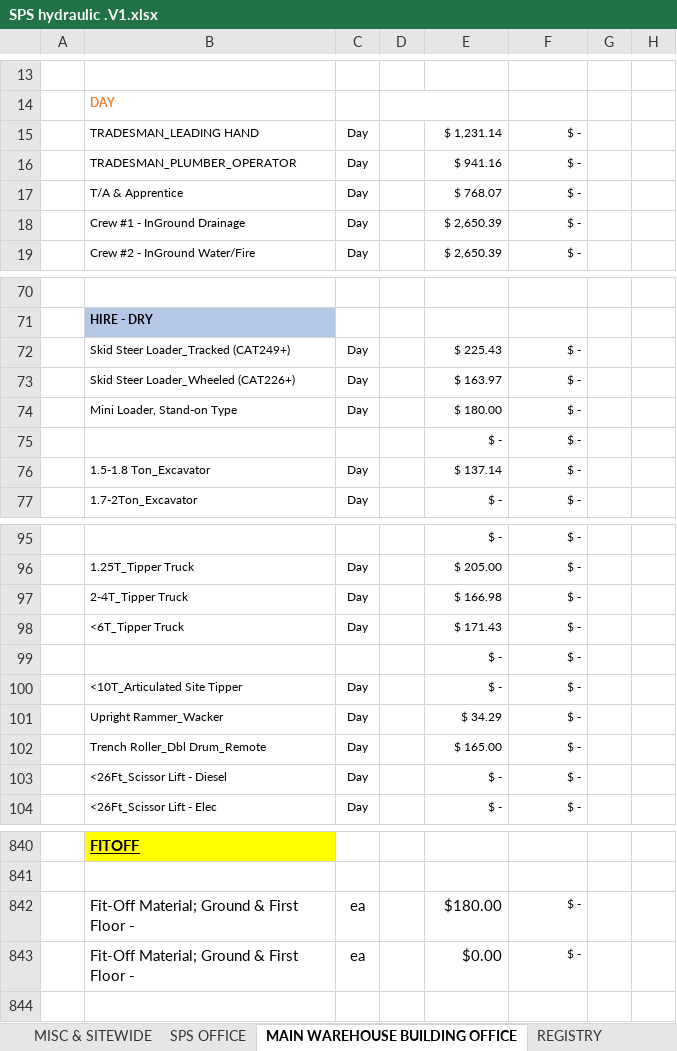
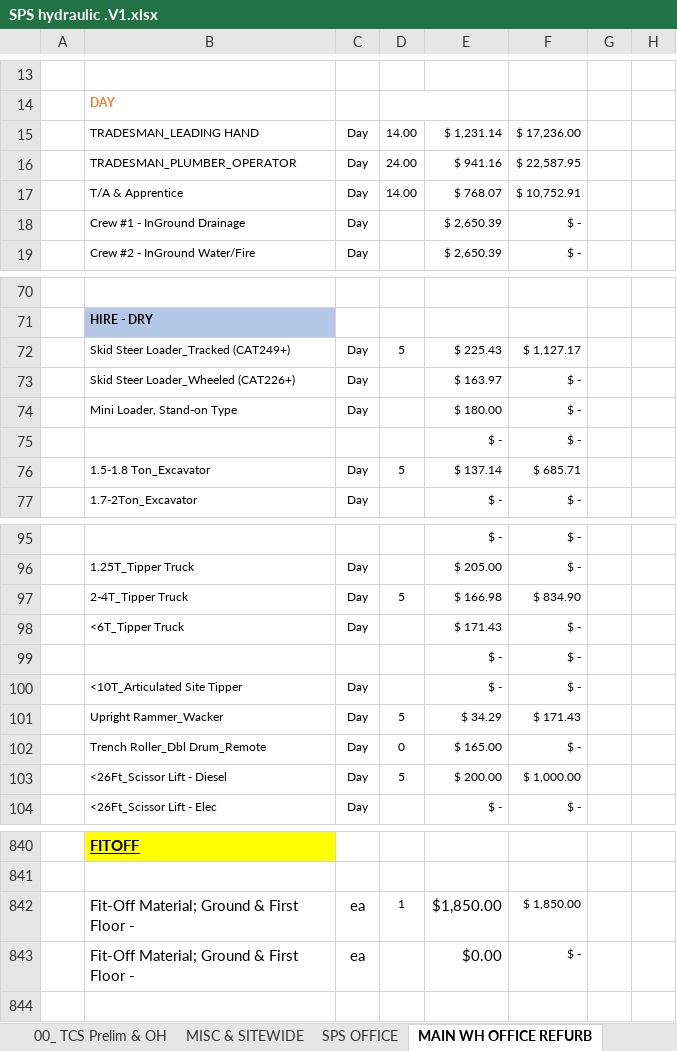
Before and after one commit to MitchG-Git/SPS, an Excel workbook: Tender Docs/TCS DOcs/SPS hydraulic .V1.xlsx, sheet MAIN WH OFFICE REFURB, drawn as a sheet; only a part is shown, gaps mark what is left out; values as stored, in another font and other column widths than the file's, no borders; the diff covers the shown part only; the diff names each change by its address in the sheet, - before the commit and + after, or states it on an @@ line.

```diff
--- a/Tender Docs/TCS DOcs/SPS hydraulic .V1.xlsx (sheet MAIN WH OFFICE REFURB)
+++ b/Tender Docs/TCS DOcs/SPS hydraulic .V1.xlsx (sheet MAIN WH OFFICE REFURB)
-sheet tab: MAIN WAREHOUSE BUILDING OFFICE
+sheet tab: MAIN WH OFFICE REFURB
-D15: (empty)
+D15: 14.00
-F15: $ -
+F15: $ 17,236.00
-D16: (empty)
+D16: 24.00
-F16: $ -
+F16: $ 22,587.95
-D17: (empty)
+D17: 14.00
-F17: $ -
+F17: $ 10,752.91
-D72: (empty)
+D72: 5
-F72: $ -
+F72: $ 1,127.17
-D76: (empty)
+D76: 5
-F76: $ -
+F76: $ 685.71
-D97: (empty)
+D97: 5
-F97: $ -
+F97: $ 834.90
-D101: (empty)
+D101: 5
-F101: $ -
+F101: $ 171.43
-D102: (empty)
+D102: 0
-D103: (empty)
+D103: 5
-E103: $ -
+E103: $ 200.00
-F103: $ -
+F103: $ 1,000.00
-D842: (empty)
+D842: 1
-E842: $180.00
+E842: $1,850.00
-F842: $ -
+F842: $ 1,850.00
```
Also changed, not shown: 5 edited cells elsewhere in this sheet, sheet TCS $ Sched, sheet NEW OFFICE BUILDING, sheet SPS OFFICE, sheet REGISTRY, sheet WORKSHOP, sheet 00_ TCS Prelim & OH, 1 other file.
